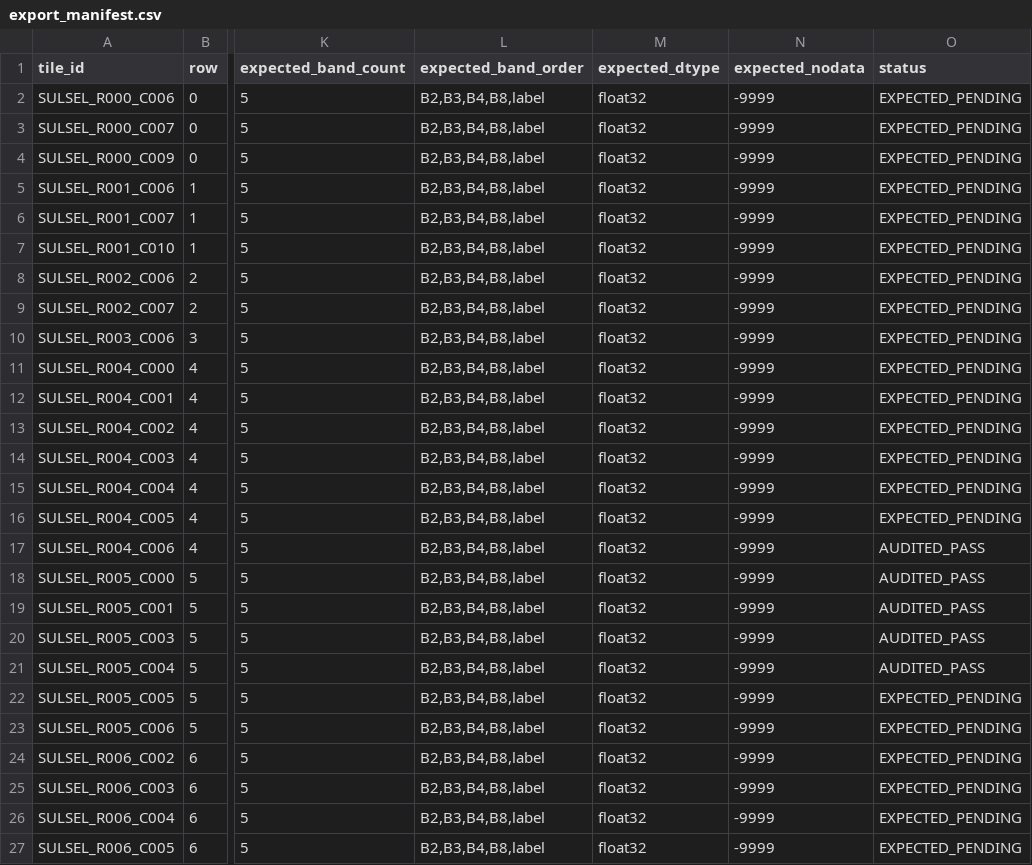
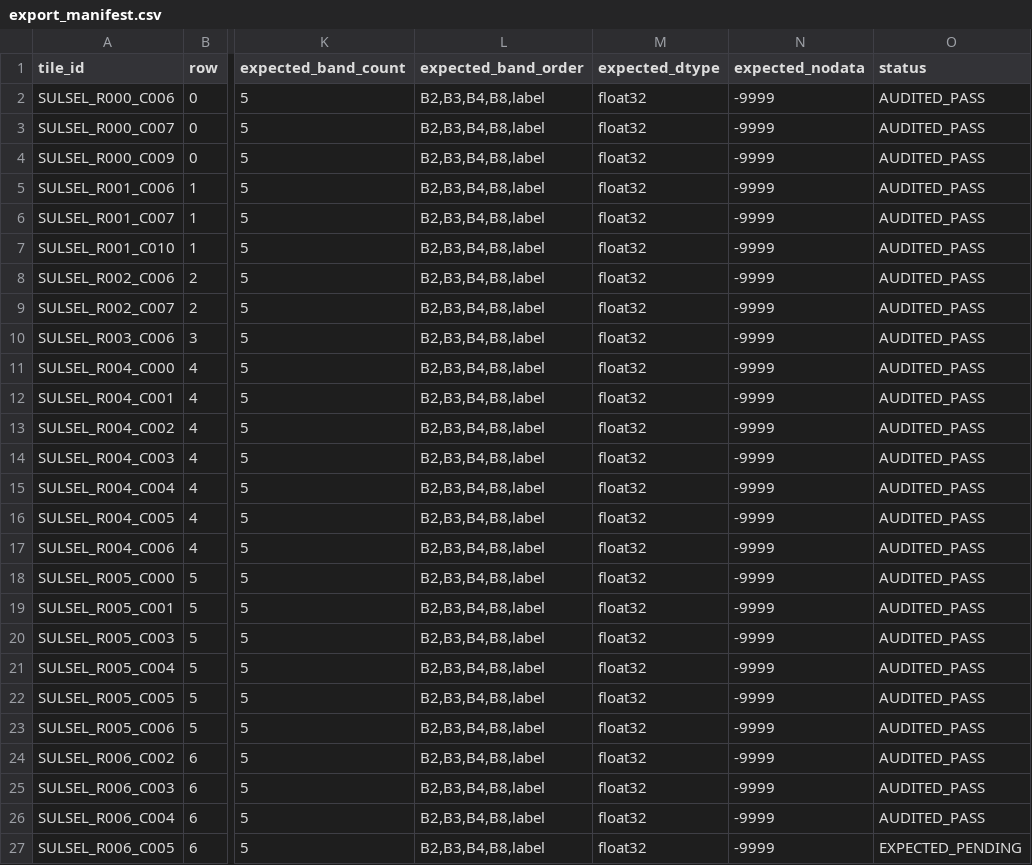
Before and after one commit to hmdnaf/MY-JURNAL, a CSV file: data/raw/export_manifest.csv, drawn as a sheet; only a part is shown, gaps mark what is left out; the diff names each change by its address in the sheet, - before the commit and + after, or states it on an @@ line.

```diff
--- a/data/raw/export_manifest.csv
+++ b/data/raw/export_manifest.csv
-O2:O16 (status): EXPECTED_PENDING
+O2:O16 (status): AUDITED_PASS
-O22:O26 (status): EXPECTED_PENDING
+O22:O26 (status): AUDITED_PASS
```
Also changed, not shown: 56 other files.
